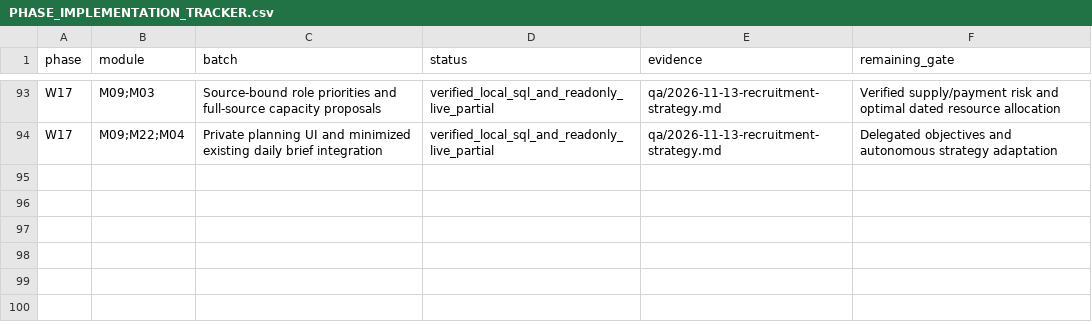
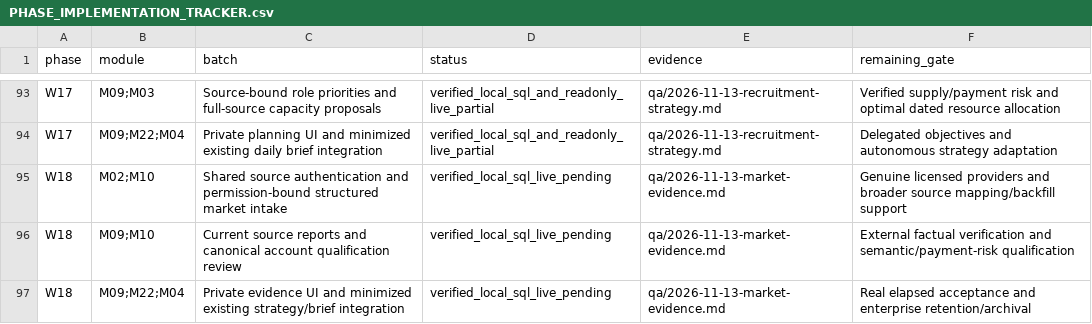
Before and after one commit to sahilk267/freehr-overseas, a CSV file: docs/PHASE_IMPLEMENTATION_TRACKER.csv, drawn as a sheet; only a part is shown, gaps mark what is left out.

```diff
--- a/docs/PHASE_IMPLEMENTATION_TRACKER.csv
+++ b/docs/PHASE_IMPLEMENTATION_TRACKER.csv
@@ -94 +94,4 @@ W17,M09;M03,Source-bound role priorities and full-source capacity proposals,veri
 W17,M09;M22;M04,Private planning UI and minimized existing daily brief integration,verified_local_sql_and_readonly_live_partial,qa/2026-11-13-recruitment-strategy.md,Delegated objectives and autonomous strategy adaptation
+W18,M02;M10,Shared source authentication and permission-bound structured market intake,verified_local_sql_live_pending,qa/2026-11-13-market-evidence.md,Genuine licensed providers and broader source mapping/backfill support
+W18,M09;M10,Current source reports and canonical account qualification review,verified_local_sql_live_pending,qa/2026-11-13-market-evidence.md,External factual verification and semantic/payment-risk qualification
+W18,M09;M22;M04,Private evidence UI and minimized existing strategy/brief integration,verified_local_sql_live_pending,qa/2026-11-13-market-evidence.md,Real elapsed acceptance and enterprise retention/archival
```
Also changed, not shown: docs/REMAINING_IMPLEMENTATION_REGISTER.csv, docs/freehr-implementation-backlog.csv, 25 other files.
